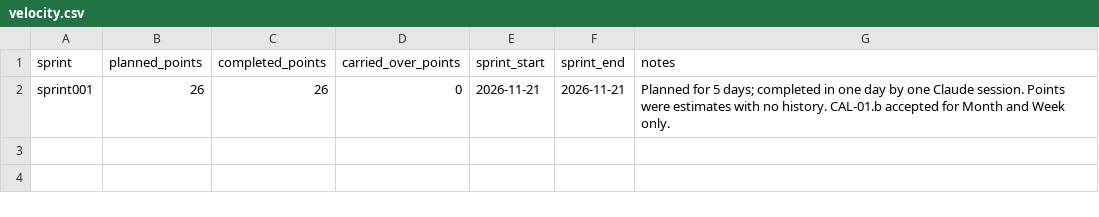
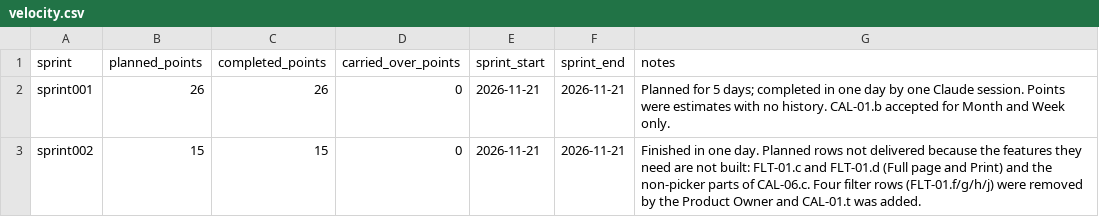
Before and after one commit to Uuugh/SuiteStream, a CSV file: scrum/velocity.csv, drawn as a sheet; the diff names each change by its address in the sheet, - before the commit and + after, or states it on an @@ line.

```diff
--- a/scrum/velocity.csv
+++ b/scrum/velocity.csv
+row 3: sprint002 | 15 | 15 | 0 | 2026-11-21 | 2026-11-21 | Finished in one day. Planned rows not delivered because the features they need are not built: FLT-01.c and FLT-01.d (Full page and Print) and the non-picker parts of CAL-06.c. Four filter rows (FLT-01.f/g/h/j) were removed by the Product Owner and CAL-01.t was added.
```
Also changed, not shown: scrum/product_backlog.csv, scrum/product_backlog_done.csv, 7 other files.
